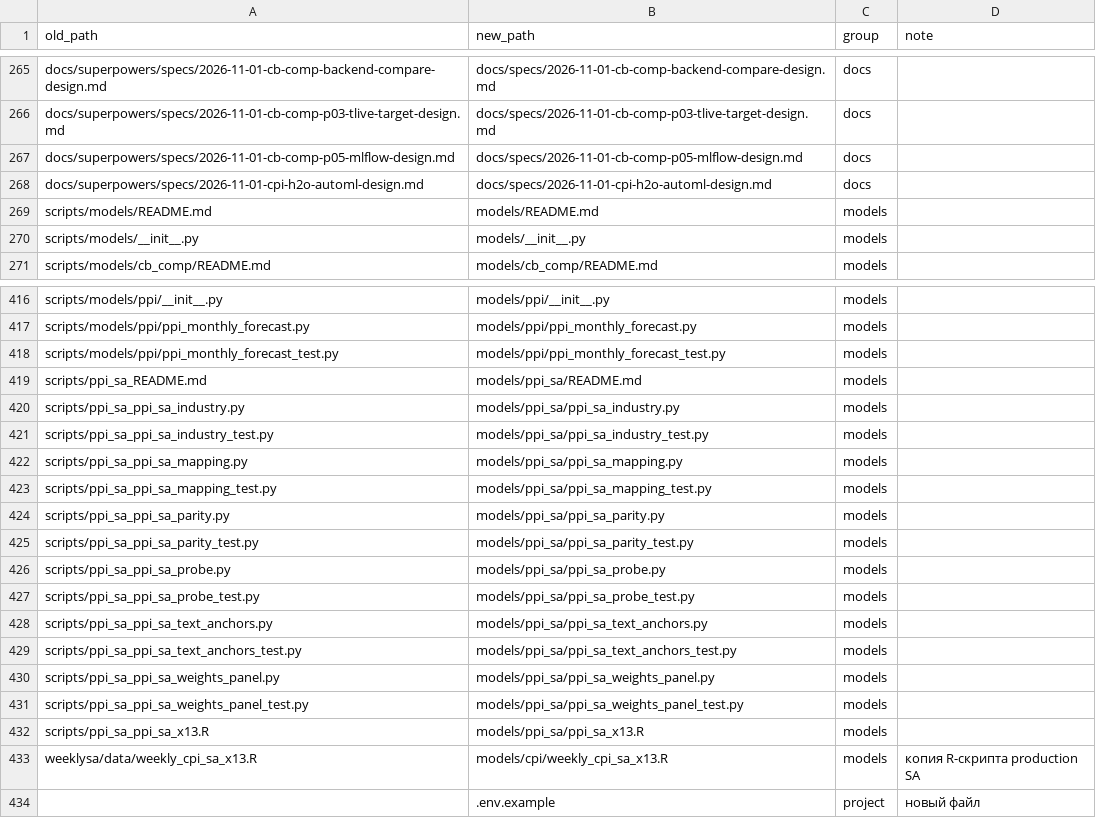
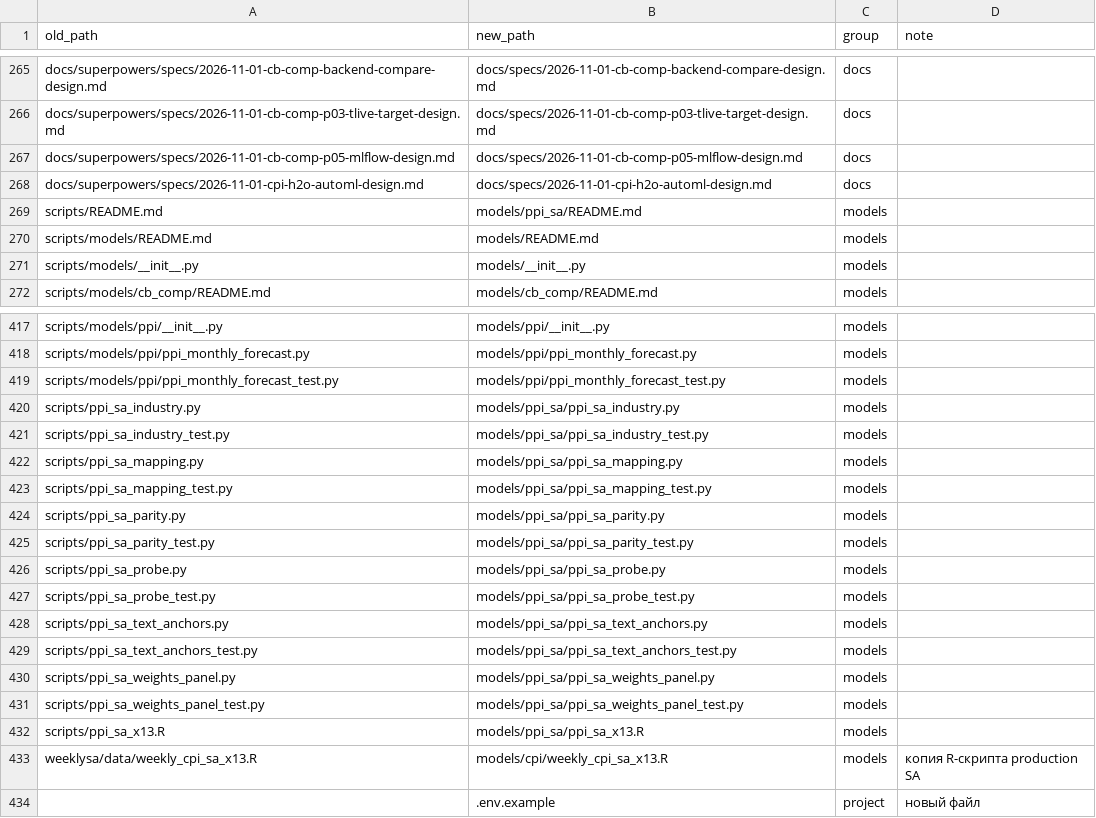
Before and after one commit to kmlebedev/bi-ml-models, a TSV file: docs/migration/manifest.tsv, drawn as a sheet; only a part is shown, gaps mark what is left out.

Commit message:
fix manifest old paths for ppi_sa

```diff
--- a/docs/migration/manifest.tsv
+++ b/docs/migration/manifest.tsv
@@ -268,2 +268,3 @@ docs/superpowers/specs/2026-11-01-cb-comp-p05-mlflow-design.md	docs/specs/2026-1
 docs/superpowers/specs/2026-11-01-cpi-h2o-automl-design.md	docs/specs/2026-11-01-cpi-h2o-automl-design.md	docs	
+scripts/README.md	models/ppi_sa/README.md	models	
 scripts/models/README.md	models/README.md	models	
@@ -418,16 +419,15 @@ scripts/models/ppi/ppi_monthly_forecast.py	models/ppi/ppi_monthly_forecast.py	mo
 scripts/models/ppi/ppi_monthly_forecast_test.py	models/ppi/ppi_monthly_forecast_test.py	models	
-scripts/ppi_sa_README.md	models/ppi_sa/README.md	models	
-scripts/ppi_sa_ppi_sa_industry.py	models/ppi_sa/ppi_sa_industry.py	models	
-scripts/ppi_sa_ppi_sa_industry_test.py	models/ppi_sa/ppi_sa_industry_test.py	models	
-scripts/ppi_sa_ppi_sa_mapping.py	models/ppi_sa/ppi_sa_mapping.py	models	
-scripts/ppi_sa_ppi_sa_mapping_test.py	models/ppi_sa/ppi_sa_mapping_test.py	models	
-scripts/ppi_sa_ppi_sa_parity.py	models/ppi_sa/ppi_sa_parity.py	models	
-scripts/ppi_sa_ppi_sa_parity_test.py	models/ppi_sa/ppi_sa_parity_test.py	models	
-scripts/ppi_sa_ppi_sa_probe.py	models/ppi_sa/ppi_sa_probe.py	models	
-scripts/ppi_sa_ppi_sa_probe_test.py	models/ppi_sa/ppi_sa_probe_test.py	models	
-scripts/ppi_sa_ppi_sa_text_anchors.py	models/ppi_sa/ppi_sa_text_anchors.py	models	
-scripts/ppi_sa_ppi_sa_text_anchors_test.py	models/ppi_sa/ppi_sa_text_anchors_test.py	models	
-scripts/ppi_sa_ppi_sa_weights_panel.py	models/ppi_sa/ppi_sa_weights_panel.py	models	
-scripts/ppi_sa_ppi_sa_weights_panel_test.py	models/ppi_sa/ppi_sa_weights_panel_test.py	models	
-scripts/ppi_sa_ppi_sa_x13.R	models/ppi_sa/ppi_sa_x13.R	models	
+scripts/ppi_sa_industry.py	models/ppi_sa/ppi_sa_industry.py	models	
+scripts/ppi_sa_industry_test.py	models/ppi_sa/ppi_sa_industry_test.py	models	
+scripts/ppi_sa_mapping.py	models/ppi_sa/ppi_sa_mapping.py	models	
+scripts/ppi_sa_mapping_test.py	models/ppi_sa/ppi_sa_mapping_test.py	models	
+scripts/ppi_sa_parity.py	models/ppi_sa/ppi_sa_parity.py	models	
+scripts/ppi_sa_parity_test.py	models/ppi_sa/ppi_sa_parity_test.py	models	
+scripts/ppi_sa_probe.py	models/ppi_sa/ppi_sa_probe.py	models	
+scripts/ppi_sa_probe_test.py	models/ppi_sa/ppi_sa_probe_test.py	models	
+scripts/ppi_sa_text_anchors.py	models/ppi_sa/ppi_sa_text_anchors.py	models	
+scripts/ppi_sa_text_anchors_test.py	models/ppi_sa/ppi_sa_text_anchors_test.py	models	
+scripts/ppi_sa_weights_panel.py	models/ppi_sa/ppi_sa_weights_panel.py	models	
+scripts/ppi_sa_weights_panel_test.py	models/ppi_sa/ppi_sa_weights_panel_test.py	models	
+scripts/ppi_sa_x13.R	models/ppi_sa/ppi_sa_x13.R	models	
 weeklysa/data/weekly_cpi_sa_x13.R	models/cpi/weekly_cpi_sa_x13.R	models	копия R-скрипта production SA
```
